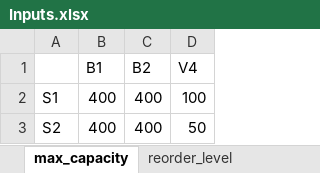
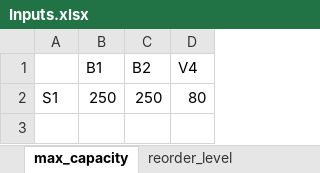
Before and after one commit to mrdegooijer/OWF_Vessel-Fleet-Optimization, an Excel workbook: data/Inputs.xlsx, sheet max_capacity, drawn as a sheet; values as stored, in another font and other column widths than the file's, no borders; removed rows and columns are numbered as before the commit, all else as after; the diff names each change by its address in the sheet, - before the commit and + after, or states it on an @@ line.

```diff
--- a/data/Inputs.xlsx (sheet max_capacity)
+++ b/data/Inputs.xlsx (sheet max_capacity)
-row 2: S1 | 400 | 400 | 100
-row 3: S2 | 400 | 400 | 50
+row 2: S1 | 250 | 250 | 80
```
Also changed, not shown: sheet tasks, sheet spare_parts_required, sheet holding_costs, sheet task_compatibility, sheet spare_parts, sheet reorder_level, 2 more sheets, 3 other files.
